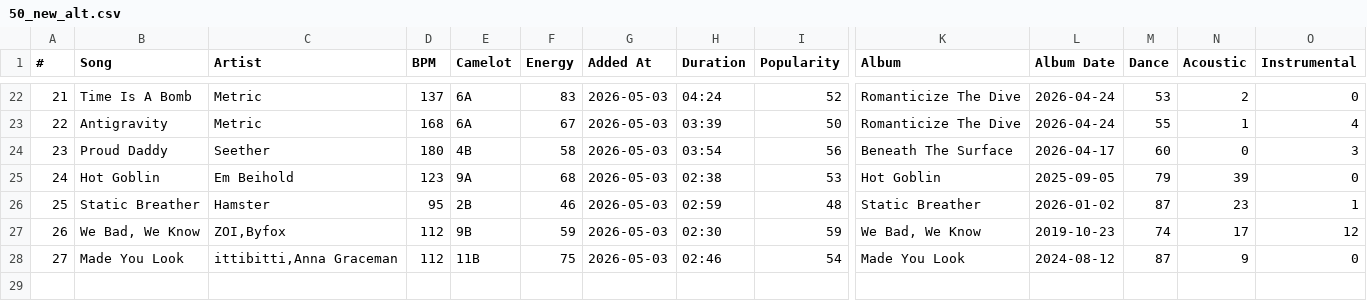
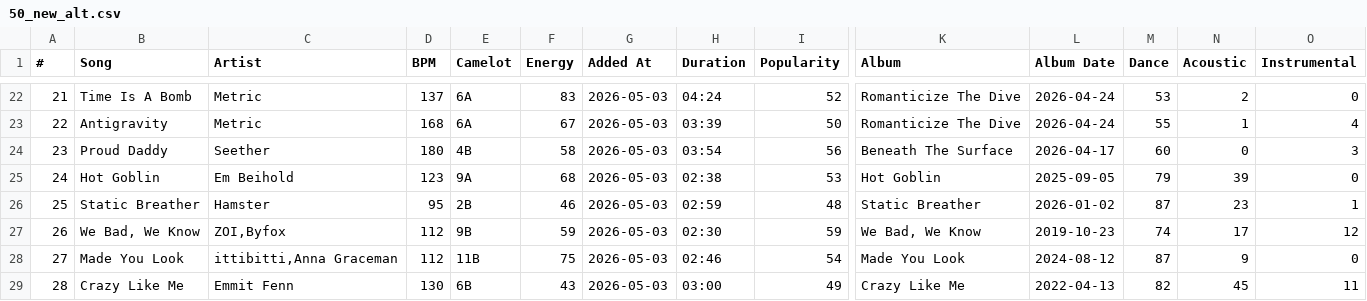
Before and after one commit to kaseymallette/spotify-music-library, a CSV file: data/50_new_alt.csv, drawn as a sheet; only a part is shown, gaps mark what is left out; rows hold the shown columns only; the diff names each change by its address in the sheet, - before the commit and + after, or states it on an @@ line.

```diff
--- a/data/50_new_alt.csv
+++ b/data/50_new_alt.csv
+row 29: 28 | Crazy Like Me | Emmit Fenn | 130 | 6B | 43 | 2026-05-03 | 03:00 | 49 | Crazy Like Me | 2022-04-13 | 82 | 45 | 11
```
Also changed, not shown: data/42_liked_songs.csv, 2 other files.
